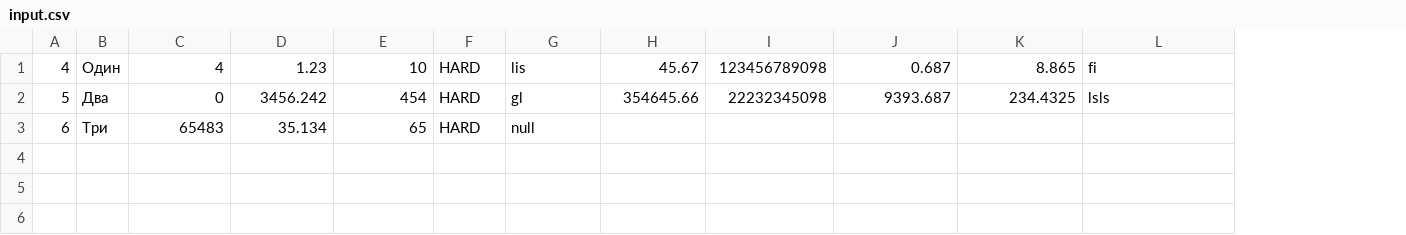
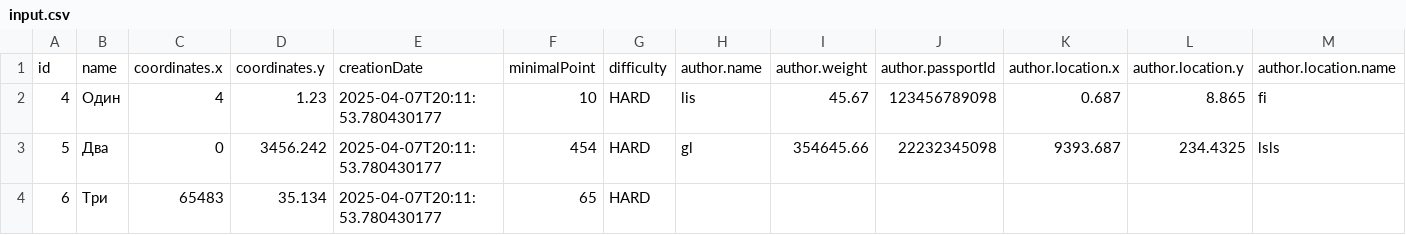
Before and after one commit to lissik1011/Proga-Lab5, a CSV file: general/input.csv, drawn as a sheet; addresses are those after the commit; the diff names each change by its address in the sheet, - before the commit and + after, or states it on an @@ line.

Commit message:
Input: Добавлен файл input. Обрабатывает и строит объекты. LabWork: Добавлен еще один конструктор для null значений. Output: Сделаны заголовки у файла. CollectionManager: Попытка его настройки. Не нужен пока. build.gradle: Добавлен tasks.named('run') {standardInput = System.in}

```diff
--- a/general/input.csv
+++ b/general/input.csv
+column E, rows 2-4: all 2025-04-07T20:11:53.780430177
+row 1: id | name | coordinates.x | coordinates.y | creationDate | minimalPoint | difficulty | author.name | author.weight | author.passportId | author.location.x | author.location.y | author.location.name
-H4: null
+H4: (empty)
```
Also changed, not shown: general/output.csv, 7 other files.
